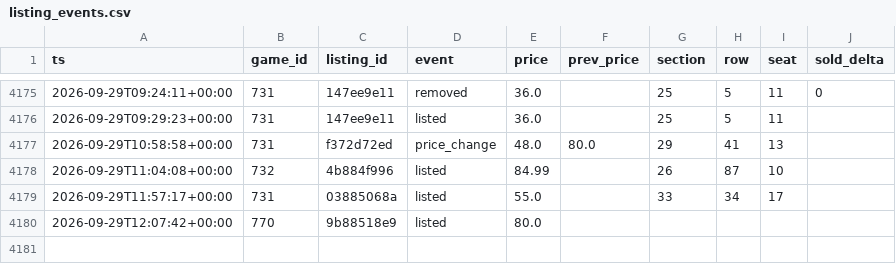
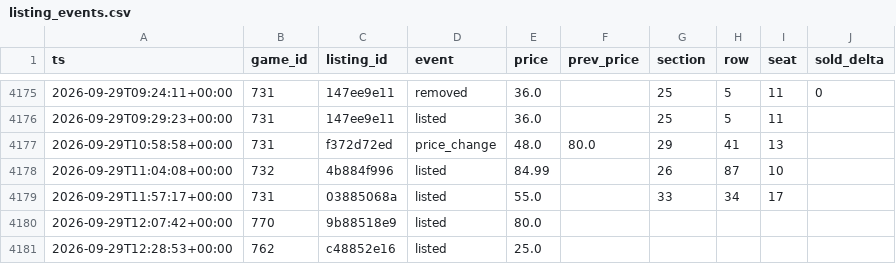
Before and after one commit to Sail-Nautica/Tester, a CSV file: data/listing_events.csv, drawn as a sheet; only a part is shown, gaps mark what is left out.

```diff
--- a/data/listing_events.csv
+++ b/data/listing_events.csv
@@ -4180 +4180,2 @@ ts,game_id,listing_id,event,price,prev_price,section,row,seat,sold_delta
 2026-09-29T12:07:42+00:00,770,9b88518e9,listed,80.0,,,,,
+2026-09-29T12:28:53+00:00,762,c48852e16,listed,25.0,,,,,
```
Also changed, not shown: data/snapshots.csv.
